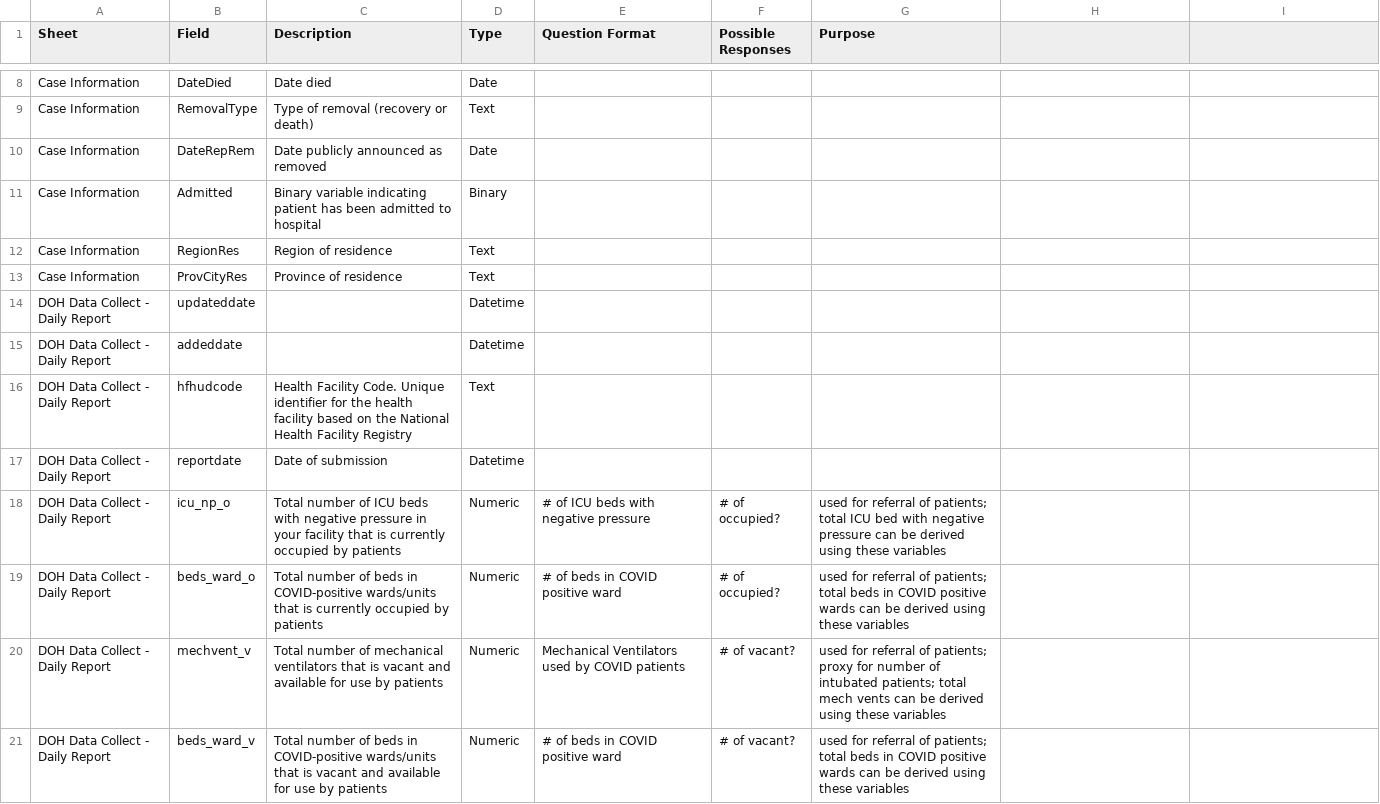
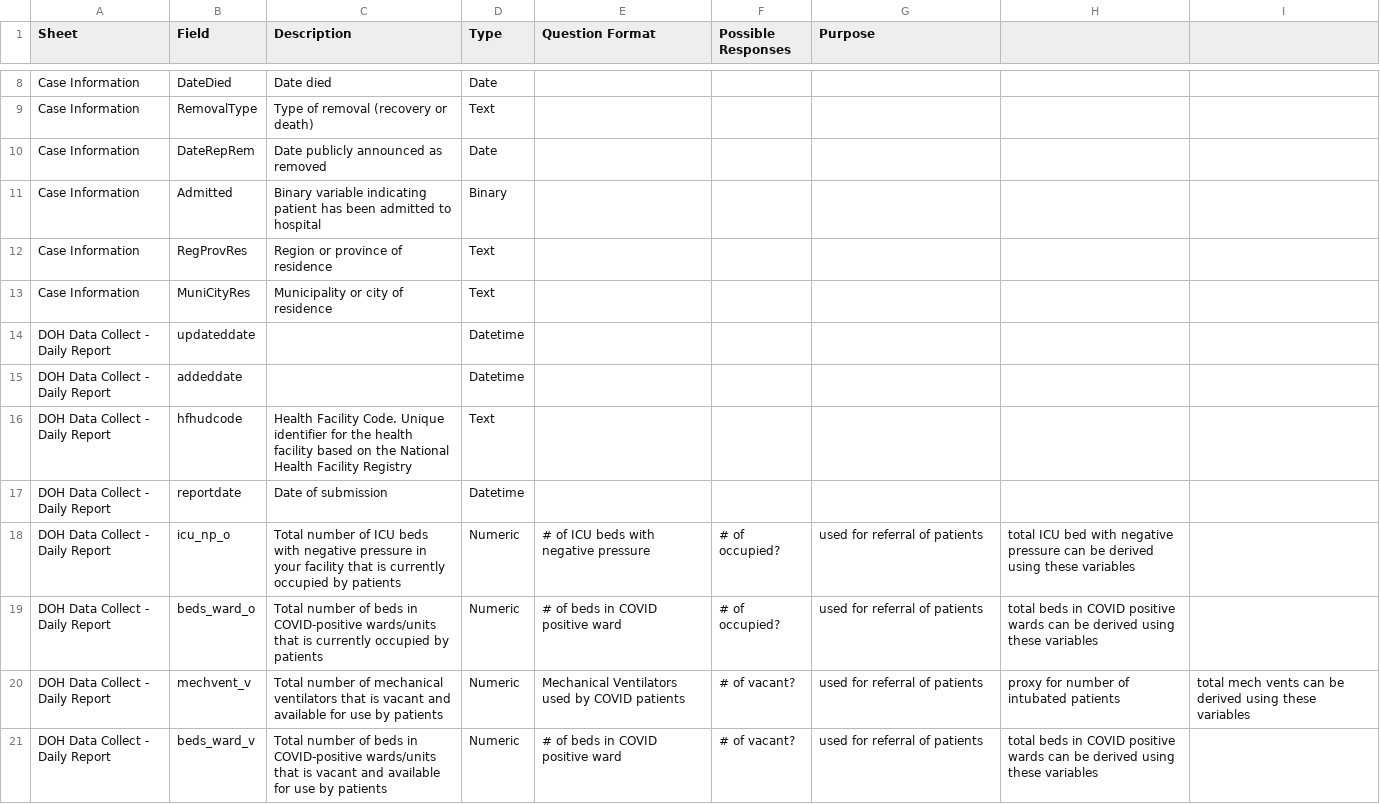
Before and after one commit to benhur07b/covid19ph-doh-data-dump, a CSV file: data/metadata-fields.csv, drawn as a sheet; only a part is shown, gaps mark what is left out; the diff covers the shown part only.

Commit message:
updated names and fields

```diff
--- a/data/metadata-fields.csv
+++ b/data/metadata-fields.csv
@@ -12,2 +12,2 @@ Case Information,Admitted,Binary variable indicating patient has been admitted t
-Case Information,RegionRes,Region of residence,Text,,,
-Case Information,ProvCityRes,Province of residence,Text,,,
+Case Information,RegProvRes,Region or province of residence,Text,,,,,
+Case Information,MuniCityRes,Municipality or city of residence,Text,,,,,
@@ -18,4 +18,4 @@ DOH Data Collect - Daily Report,reportdate,Date of submission,Datetime,,,
-DOH Data Collect - Daily Report,icu_np_o,Total number of ICU beds with negative pressure in your facility that is currently occupied by patients,Numeric,# of ICU beds with negative pressure,# of occupied?,used for referral of patients; total ICU bed with negative pressure can be derived using these variables
-DOH Data Collect - Daily Report,beds_ward_o,Total number of beds in COVID-positive wards/units that is currently occupied by patients,Numeric,# of beds in COVID positive ward,# of occupied?,used for referral of patients; total beds in COVID positive wards can be derived using these variables
-DOH Data Collect - Daily Report,mechvent_v,Total number of mechanical ventilators that is vacant and available for use by patients,Numeric,Mechanical Ventilators used by COVID patients,# of vacant?,used for referral of patients; proxy for number of intubated patients; total mech vents can be derived using these variables
-DOH Data Collect - Daily Report,beds_ward_v,Total number of beds in COVID-positive wards/units that is vacant and available for use by patients,Numeric,# of beds in COVID positive ward,# of vacant?,used for referral of patients; total beds in COVID positive wards can be derived using these variables
+DOH Data Collect - Daily Report,icu_np_o,Total number of ICU beds with negative pressure in your facility that is currently occupied by patients,Numeric,# of ICU beds with negative pressure,# of occupied?,used for referral of patients, total ICU bed with negative pressure can be derived using these variables,
+DOH Data Collect - Daily Report,beds_ward_o,Total number of beds in COVID-positive wards/units that is currently occupied by patients,Numeric,# of beds in COVID positive ward,# of occupied?,used for referral of patients, total beds in COVID positive wards can be derived using these variables,
+DOH Data Collect - Daily Report,mechvent_v,Total number of mechanical ventilators that is vacant and available for use by patients,Numeric,Mechanical Ventilators used by COVID patients,# of vacant?,used for referral of patients, proxy for number of intubated patients, total mech vents can be derived using these variables
+DOH Data Collect - Daily Report,beds_ward_v,Total number of beds in COVID-positive wards/units that is vacant and available for use by patients,Numeric,# of beds in COVID positive ward,# of vacant?,used for referral of patients, total beds in COVID positive wards can be derived using these variables,
```
Also changed, not shown: 20 edited cells elsewhere in this file, 2 other files.
